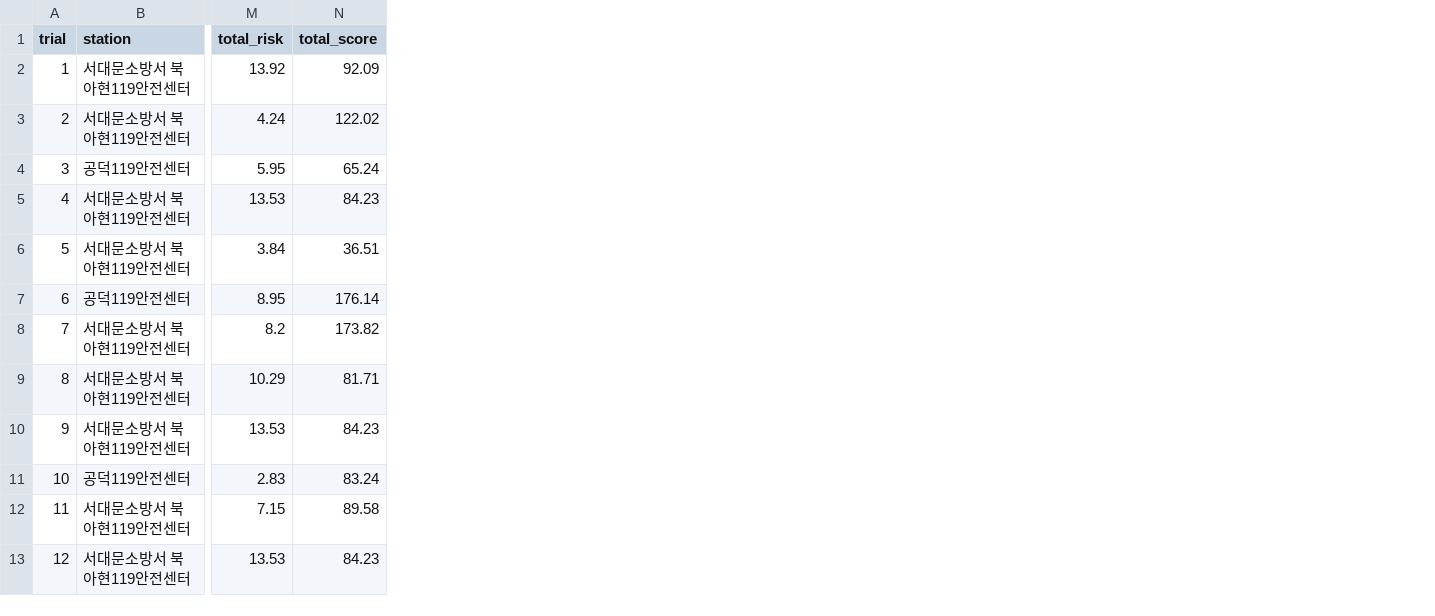
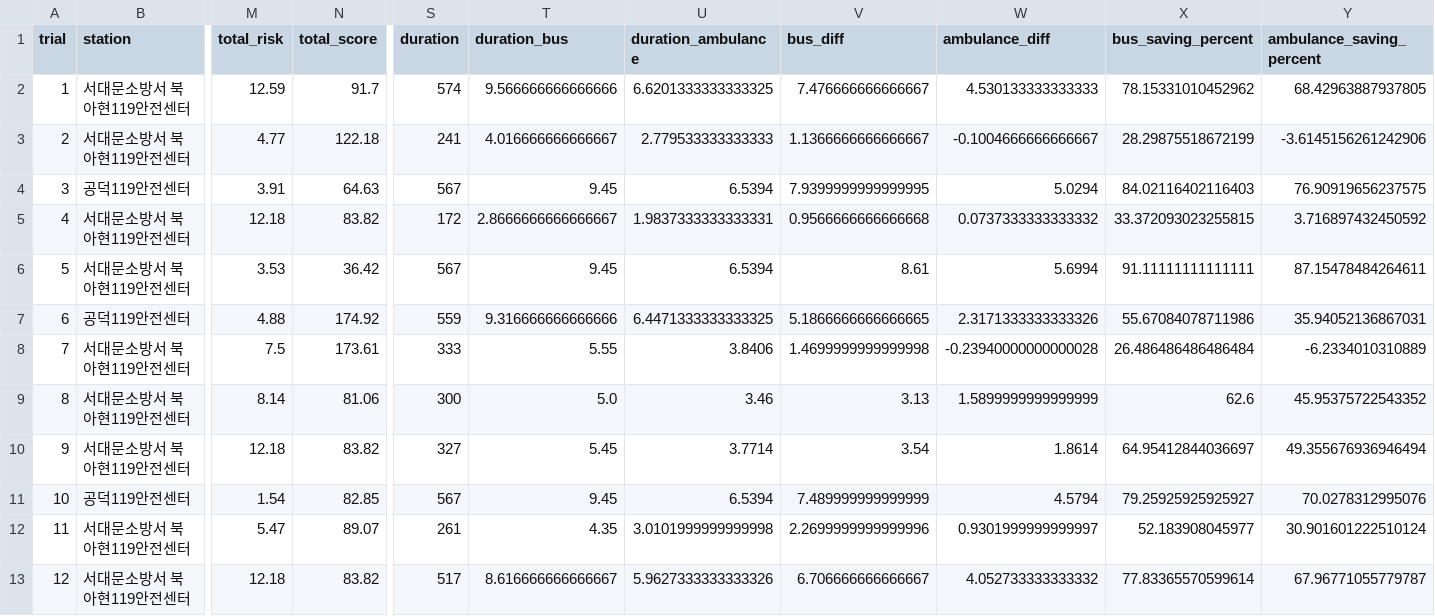
Before and after one commit to KSH3880/2025-ISECD, a CSV file: data/50times_gowork_bestonly.csv, drawn as a sheet; only a part is shown, gaps mark what is left out; the diff covers the shown part only; the diff names each change by its address in the sheet, - before the commit and + after, or states it on an @@ line.

```diff
--- a/data/50times_gowork_bestonly.csv
+++ b/data/50times_gowork_bestonly.csv
+column S (duration), rows 2-13: 574 | 241 | 567 | 172 | 567 | 559 | 333 | 300 | 327 | 567 | 261 | 517
+column T (duration_bus), rows 2-13: 9.566666666666666 | 4.016666666666667 | 9.45 | 2.8666666666666667 | 9.45 | 9.316666666666666 | 5.55 | 5.0 | 5.45 | 9.45 | 4.35 | 8.616666666666667
+column U (duration_ambulance), rows 2-13: 6.6201333333333325 | 2.779533333333333 | 6.5394 | 1.9837333333333331 | 6.5394 | 6.4471333333333325 | 3.8406 | 3.46 | 3.7714 | 6.5394 | 3.0101999999999998 | 5.9627333333333326
+column V (bus_diff), rows 2-13: 7.476666666666667 | 1.1366666666666667 | 7.9399999999999995 | 0.9566666666666668 | 8.61 | 5.1866666666666665 | 1.4699999999999998 | 3.13 | 3.54 | 7.489999999999999 | 2.2699999999999996 | 6.706666666666667
+column W (ambulance_diff), rows 2-13: 4.530133333333333 | -0.1004666666666667 | 5.0294 | 0.0737333333333332 | 5.6994 | 2.3171333333333326 | -0.23940000000000028 | 1.5899999999999999 | 1.8614 | 4.5794 | 0.9301999999999997 | 4.052733333333332
+column X (bus_saving_percent), rows 2-13: 78.15331010452962 | 28.29875518672199 | 84.02116402116403 | 33.372093023255815 | 91.11111111111111 | 55.67084078711986 | 26.486486486486484 | 62.6 | 64.95412844036697 | 79.25925925925927 | 52.183908045977 | 77.83365570599614
+column Y (ambulance_saving_percent), rows 2-13: 68.42963887937805 | -3.6145156261242906 | 76.90919656237575 | 3.716897432450592 | 87.15478484264611 | 35.94052136867031 | -6.2334010310889 | 45.95375722543352 | 49.355676936946494 | 70.0278312995076 | 30.901601222510124 | 67.96771055779787
-M2 (total_risk): 13.92
+M2 (total_risk): 12.59
-N2 (total_score): 92.09
+N2 (total_score): 91.7
-M3 (total_risk): 4.24
+M3 (total_risk): 4.77
-N3 (total_score): 122.02
+N3 (total_score): 122.18
-M4 (total_risk): 5.95
+M4 (total_risk): 3.91
-N4 (total_score): 65.24
+N4 (total_score): 64.63
-M5 (total_risk): 13.53
+M5 (total_risk): 12.18
-N5 (total_score): 84.23
+N5 (total_score): 83.82
-M6 (total_risk): 3.84
+M6 (total_risk): 3.53
-N6 (total_score): 36.51
+N6 (total_score): 36.42
-M7 (total_risk): 8.95
+M7 (total_risk): 4.88
-N7 (total_score): 176.14
+N7 (total_score): 174.92
-M8 (total_risk): 8.2
+M8 (total_risk): 7.5
-N8 (total_score): 173.82
+N8 (total_score): 173.61
-M9 (total_risk): 10.29
+M9 (total_risk): 8.14
-N9 (total_score): 81.71
+N9 (total_score): 81.06
-M10 (total_risk): 13.53
+M10 (total_risk): 12.18
-N10 (total_score): 84.23
+N10 (total_score): 83.82
-M11 (total_risk): 2.83
+M11 (total_risk): 1.54
-N11 (total_score): 83.24
+N11 (total_score): 82.85
-M12 (total_risk): 7.15
+M12 (total_risk): 5.47
-N12 (total_score): 89.58
+N12 (total_score): 89.07
-M13 (total_risk): 13.53
+M13 (total_risk): 12.18
-N13 (total_score): 84.23
+N13 (total_score): 83.82
```
Also changed, not shown: 76 edited cells elsewhere in this file, 18 other files.
